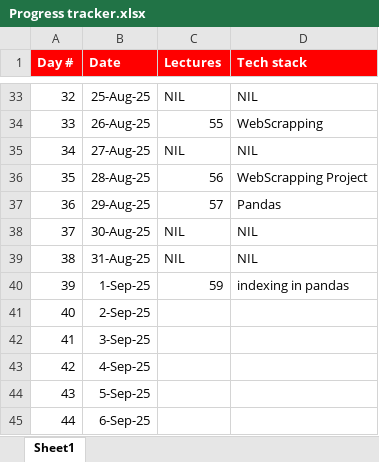
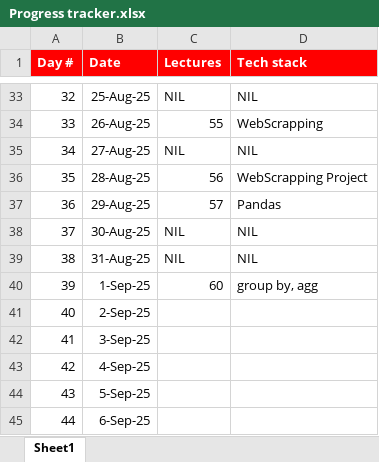
Before and after one commit to sayyedmujtaba/Data-Analysis-Bootcamp, an Excel workbook: Progress tracker.xlsx, sheet Sheet1, drawn as a sheet; only a part is shown, gaps mark what is left out; values as stored, in another font and other column widths than the file's, no borders; the diff names each change by its address in the sheet, - before the commit and + after, or states it on an @@ line.

Commit message:
lec 60: grouping and aggregates

```diff
--- a/Progress tracker.xlsx (sheet Sheet1)
+++ b/Progress tracker.xlsx (sheet Sheet1)
-C40 (Lectures): 59
+C40 (Lectures): 60
-D40 (Tech stack): indexing in pandas
+D40 (Tech stack): group by, agg
```
Also changed, not shown: 3 other files.
